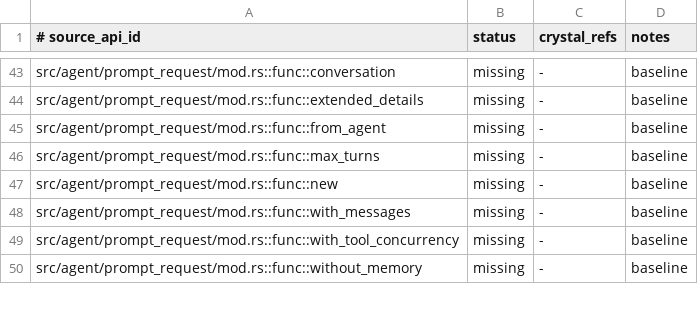
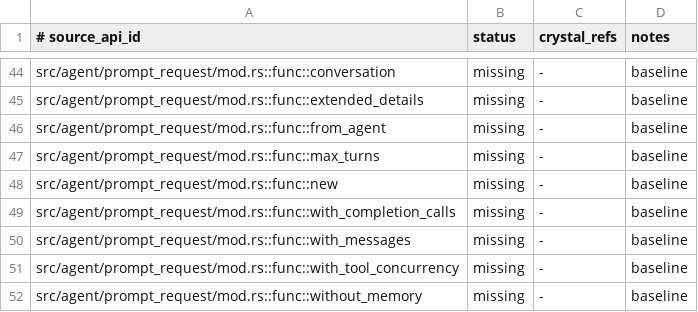
Before and after one commit to dsisnero/crig, a TSV file: plans/inventory/rust_source_parity.tsv, drawn as a sheet; only a part is shown, gaps mark what is left out; the diff covers the shown part only.

```diff
--- a/plans/inventory/rust_source_parity.tsv
+++ b/plans/inventory/rust_source_parity.tsv
@@ -47,2 +48,3 @@ src/agent/prompt_request/mod.rs::func::max_turns	missing	-	baseline
 src/agent/prompt_request/mod.rs::func::new	missing	-	baseline
+src/agent/prompt_request/mod.rs::func::with_completion_calls	missing	-	baseline
 src/agent/prompt_request/mod.rs::func::with_messages	missing	-	baseline
```
Also changed, not shown: 14 added rows and 1 edited cell elsewhere in this file, plans/inventory/rust_test_parity.tsv, 14 other files.
